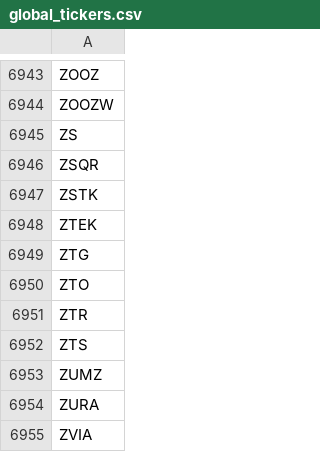
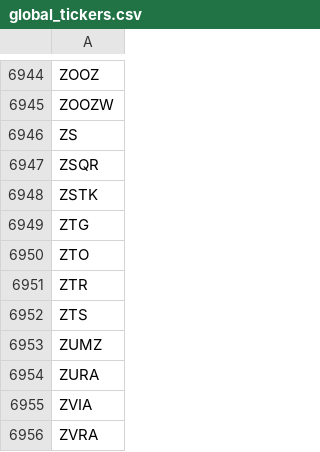
Before and after one commit to gitdhirajsv/Azalyst-Stock-Intelligence, a CSV file: global_tickers.csv, drawn as a sheet; only a part is shown, gaps mark what is left out; the shorter side is filled out with more unchanged rows; the diff covers the shown part only.

```diff
--- a/global_tickers.csv
+++ b/global_tickers.csv
@@ -6947,3 +6948,2 @@ ZSQR
 ZSTK
-ZTEK
 ZTG
```
Also changed, not shown: 4 added rows and 3 removed rows elsewhere in this file, 5 other files.
